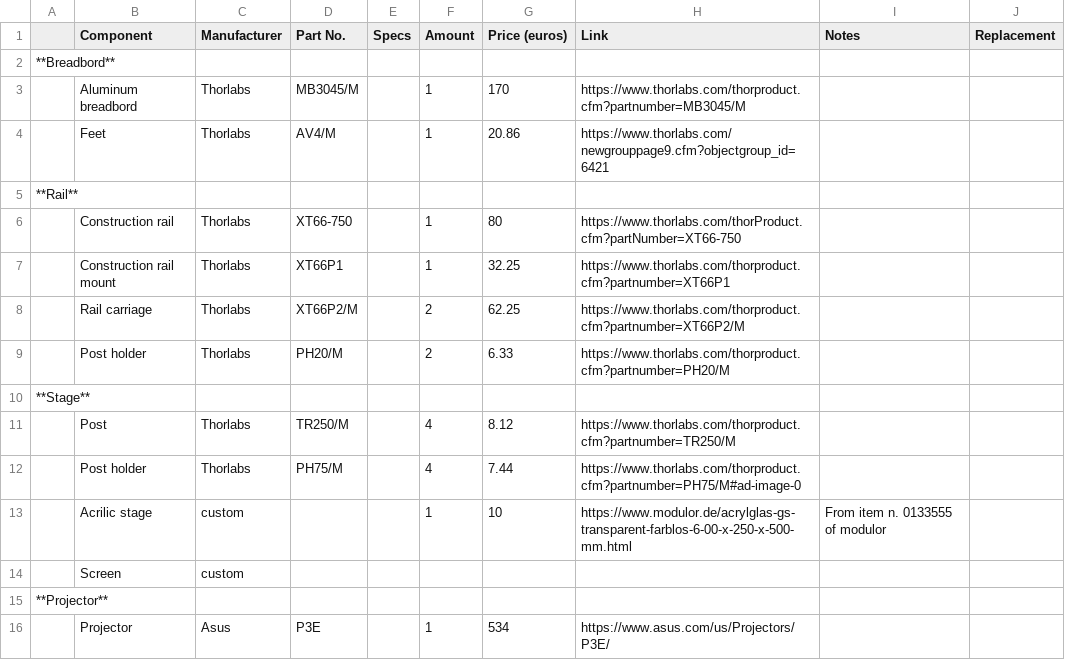
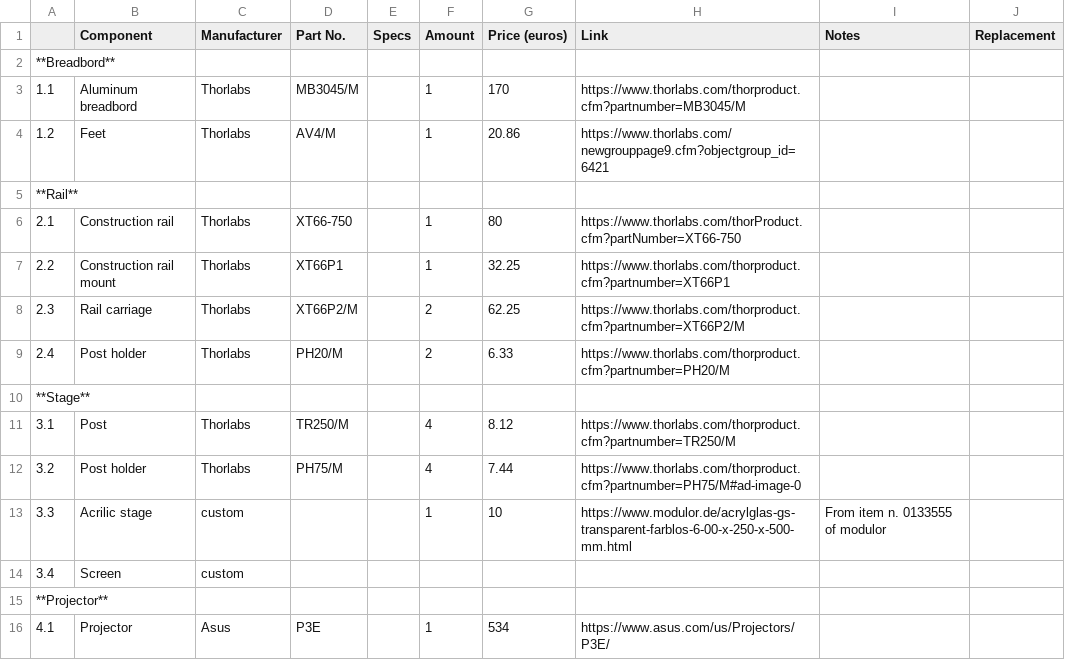
Before and after one commit to portugueslab/stytra, a CSV file: docs/hardware_list/freely_swimming.csv, drawn as a sheet; only a part is shown; the diff covers the shown part only.

```diff
--- a/docs/hardware_list/freely_swimming.csv
+++ b/docs/hardware_list/freely_swimming.csv
@@ -2,15 +2,15 @@
 **Breadbord**,,,,,,,,,
-,Aluminum breadbord,Thorlabs,MB3045/M,,1,170,https://www.thorlabs.com/thorproduct.cfm?partnumber=MB3045/M,,
-,Feet,Thorlabs,AV4/M,,1,20.86,https://www.thorlabs.com/newgrouppage9.cfm?objectgroup_id=6421,,
+1.1,Aluminum breadbord,Thorlabs,MB3045/M,,1,170,https://www.thorlabs.com/thorproduct.cfm?partnumber=MB3045/M,,
+1.2,Feet,Thorlabs,AV4/M,,1,20.86,https://www.thorlabs.com/newgrouppage9.cfm?objectgroup_id=6421,,
 **Rail**,,,,,,,,,
-,Construction rail,Thorlabs,XT66-750,,1,80,https://www.thorlabs.com/thorProduct.cfm?partNumber=XT66-750,,
-,Construction rail mount,Thorlabs,XT66P1,,1,32.25,https://www.thorlabs.com/thorproduct.cfm?partnumber=XT66P1,,
-,Rail carriage,Thorlabs,XT66P2/M,,2,62.25,https://www.thorlabs.com/thorproduct.cfm?partnumber=XT66P2/M,,
-,Post holder,Thorlabs,PH20/M,,2,6.33,https://www.thorlabs.com/thorproduct.cfm?partnumber=PH20/M,,
+2.1,Construction rail,Thorlabs,XT66-750,,1,80,https://www.thorlabs.com/thorProduct.cfm?partNumber=XT66-750,,
+2.2,Construction rail mount,Thorlabs,XT66P1,,1,32.25,https://www.thorlabs.com/thorproduct.cfm?partnumber=XT66P1,,
+2.3,Rail carriage,Thorlabs,XT66P2/M,,2,62.25,https://www.thorlabs.com/thorproduct.cfm?partnumber=XT66P2/M,,
+2.4,Post holder,Thorlabs,PH20/M,,2,6.33,https://www.thorlabs.com/thorproduct.cfm?partnumber=PH20/M,,
 **Stage**,,,,,,,,,
-,Post,Thorlabs,TR250/M,,4,8.12,https://www.thorlabs.com/thorproduct.cfm?partnumber=TR250/M,,
-,Post holder,Thorlabs,PH75/M,,4,7.44,https://www.thorlabs.com/thorproduct.cfm?partnumber=PH75/M#ad-image-0,,
-,Acrilic stage,custom,,,1,10,https://www.modulor.de/acrylglas-gs-transparent-farblos-6-00-x-250-x-500-mm.html,From item n. 0133555 of modulor,
-,Screen,custom,,,,,,,
+3.1,Post,Thorlabs,TR250/M,,4,8.12,https://www.thorlabs.com/thorproduct.cfm?partnumber=TR250/M,,
+3.2,Post holder,Thorlabs,PH75/M,,4,7.44,https://www.thorlabs.com/thorproduct.cfm?partnumber=PH75/M#ad-image-0,,
+3.3,Acrilic stage,custom,,,1,10,https://www.modulor.de/acrylglas-gs-transparent-farblos-6-00-x-250-x-500-mm.html,From item n. 0133555 of modulor,
+3.4,Screen,custom,,,,,,,
 **Projector**,,,,,,,,,
-,Projector,Asus,P3E,,1,534,https://www.asus.com/us/Projectors/P3E/,,
+4.1,Projector,Asus,P3E,,1,534,https://www.asus.com/us/Projectors/P3E/,,
```
Also changed, not shown: 18 edited cells elsewhere in this file, docs/hardware_list/embedded.csv, 4 other files.
